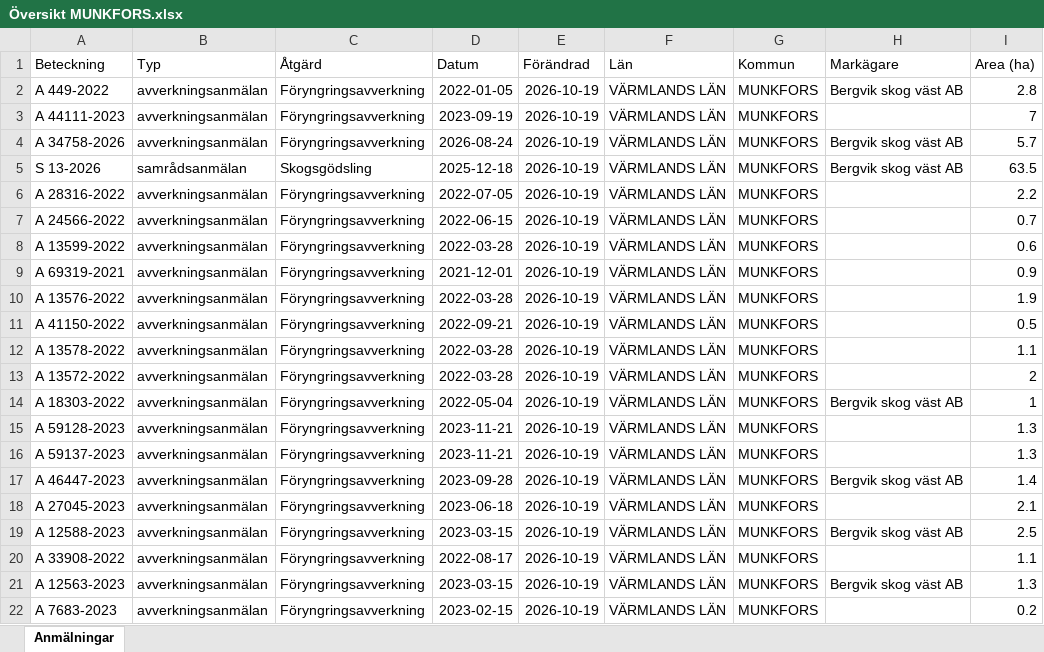
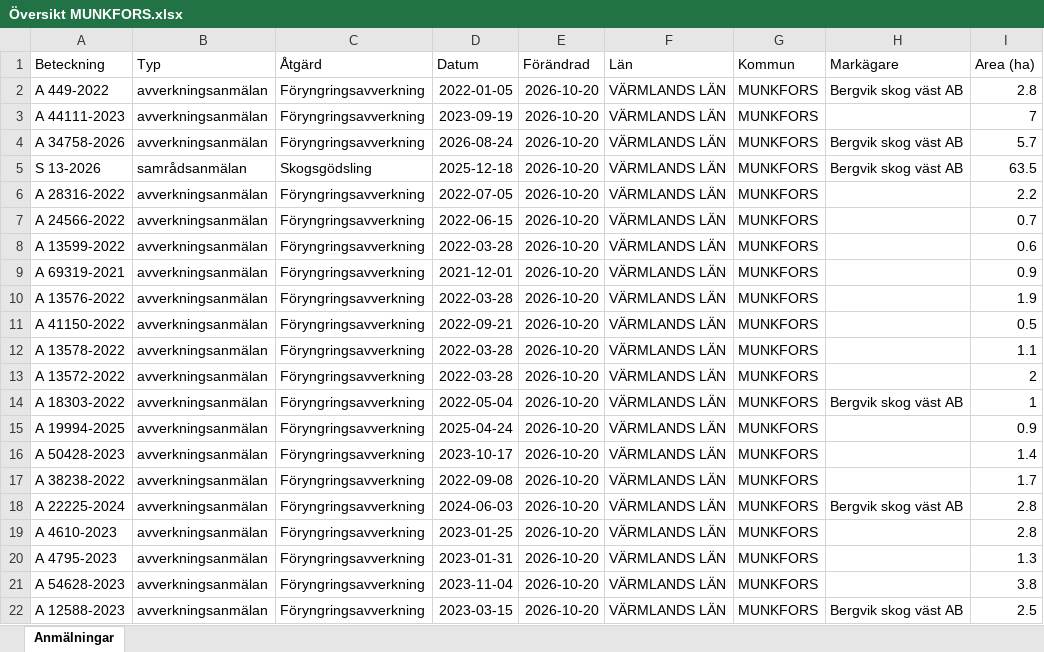
Before and after one commit to klasma/Logging_1762, an Excel workbook: Översikt MUNKFORS.xlsx, sheet Anmälningar, drawn as a sheet; only a part is shown; values as stored, in another font and other column widths than the file's, no borders; the diff covers the shown part only; the diff names each change by its address in the sheet, - before the commit and + after, or states it on an @@ line.

```diff
--- a/Översikt MUNKFORS.xlsx (sheet Anmälningar)
+++ b/Översikt MUNKFORS.xlsx (sheet Anmälningar)
-E2:E22 (Förändrad): 2026-10-19
+E2:E22 (Förändrad): 2026-10-20
-A15 (Beteckning): A 59128-2023
+A15 (Beteckning): A 19994-2025
-D15 (Datum): 2023-11-21
+D15 (Datum): 2025-04-24
-I15 (Area (ha)): 1.3
+I15 (Area (ha)): 0.9
-A16 (Beteckning): A 59137-2023
+A16 (Beteckning): A 50428-2023
-D16 (Datum): 2023-11-21
+D16 (Datum): 2023-10-17
-I16 (Area (ha)): 1.3
+I16 (Area (ha)): 1.4
-A17 (Beteckning): A 46447-2023
+A17 (Beteckning): A 38238-2022
-D17 (Datum): 2023-09-28
+D17 (Datum): 2022-09-08
-H17 (Markägare): Bergvik skog väst AB
+H17 (Markägare): (empty)
-I17 (Area (ha)): 1.4
+I17 (Area (ha)): 1.7
-A18 (Beteckning): A 27045-2023
+A18 (Beteckning): A 22225-2024
-D18 (Datum): 2023-06-18
+D18 (Datum): 2024-06-03
-H18 (Markägare): (empty)
+H18 (Markägare): Bergvik skog väst AB
-I18 (Area (ha)): 2.1
+I18 (Area (ha)): 2.8
-A19 (Beteckning): A 12588-2023
+A19 (Beteckning): A 4610-2023
-D19 (Datum): 2023-03-15
+D19 (Datum): 2023-01-25
-H19 (Markägare): Bergvik skog väst AB
+H19 (Markägare): (empty)
-I19 (Area (ha)): 2.5
+I19 (Area (ha)): 2.8
-A20 (Beteckning): A 33908-2022
+A20 (Beteckning): A 4795-2023
-D20 (Datum): 2022-08-17
+D20 (Datum): 2023-01-31
-I20 (Area (ha)): 1.1
+I20 (Area (ha)): 1.3
-A21 (Beteckning): A 12563-2023
+A21 (Beteckning): A 54628-2023
-D21 (Datum): 2023-03-15
+D21 (Datum): 2023-11-04
-H21 (Markägare): Bergvik skog väst AB
+H21 (Markägare): (empty)
-I21 (Area (ha)): 1.3
+I21 (Area (ha)): 3.8
-A22 (Beteckning): A 7683-2023
+A22 (Beteckning): A 12588-2023
-D22 (Datum): 2023-02-15
+D22 (Datum): 2023-03-15
-H22 (Markägare): (empty)
+H22 (Markägare): Bergvik skog väst AB
-I22 (Area (ha)): 0.2
+I22 (Area (ha)): 2.5
```
Also changed, not shown: 335 edited cells elsewhere in this sheet, artfynd/A 34758-2026 artfynd.xlsx, artfynd/A 44111-2023 artfynd.xlsx, 19 other files.
